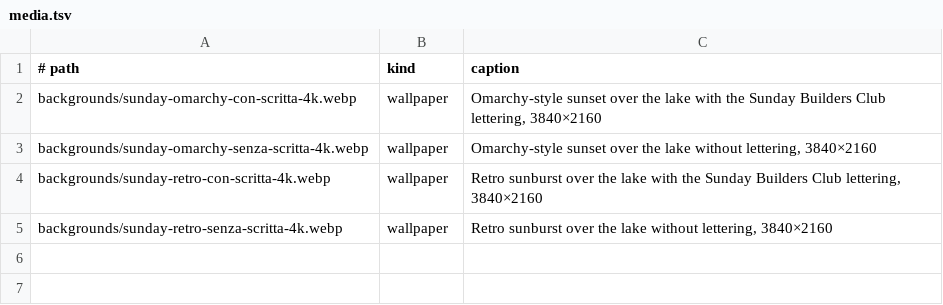
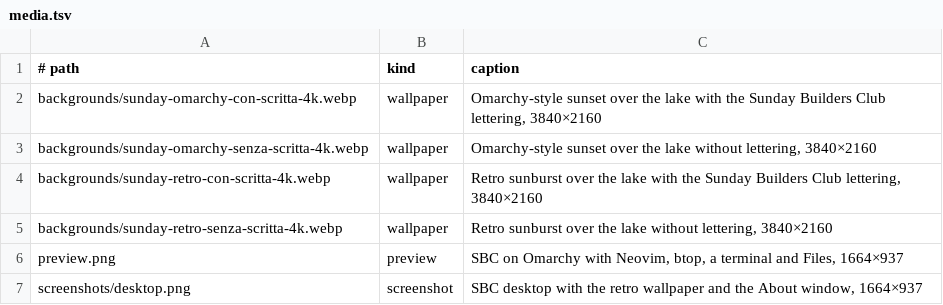
Before and after one commit to simoz/omarchy-sbc-theme, a TSV file: media.tsv, drawn as a sheet; the diff names each change by its address in the sheet, - before the commit and + after, or states it on an @@ line.

Commit message:
Add screenshots, preview and install guide
preview.png and screenshots/desktop.png are captures of the theme applied on
Omarchy 4.0. The README now has concrete install, update and uninstall
commands and a wallpaper gallery; .github/social-preview.jpg is the image for
the repository's social preview.

```diff
--- a/media.tsv
+++ b/media.tsv
+row 6: preview.png | preview | SBC on Omarchy with Neovim, btop, a terminal and Files, 1664×937
+row 7: screenshots/desktop.png | screenshot | SBC desktop with the retro wallpaper and the About window, 1664×937
```
Also changed, not shown: 5 other files.
